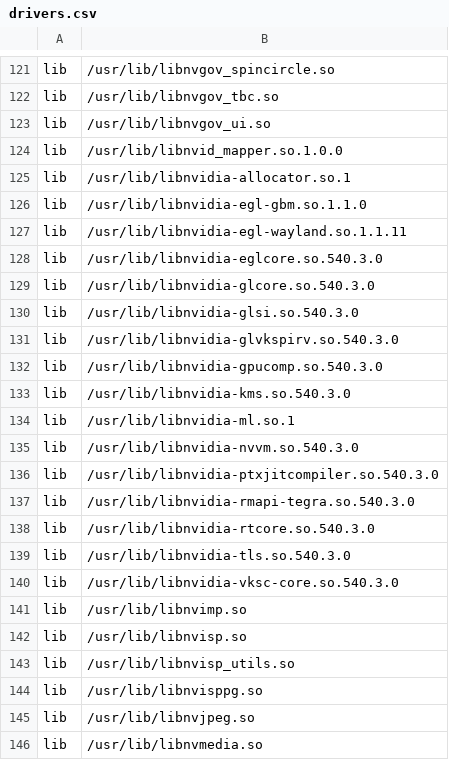
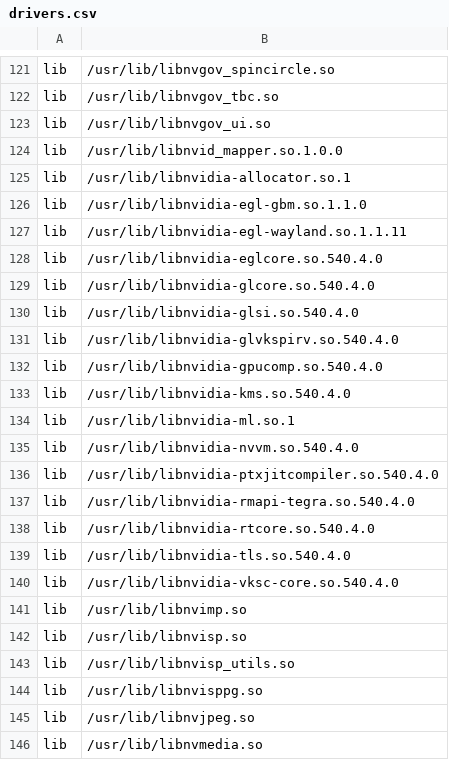
Before and after one commit to OE4T/meta-tegra, a CSV file: recipes-bsp/tegra-binaries/tegra-configs/drivers.csv, drawn as a sheet; only a part is shown, gaps mark what is left out.

Commit message:
tegra-configs: update container drivers.csv file
Driver library names updated from 540.3 to 540.4.

Signed-off-by: Matt Madison <matt@madison.systems>

```diff
--- a/recipes-bsp/tegra-binaries/tegra-configs/drivers.csv
+++ b/recipes-bsp/tegra-binaries/tegra-configs/drivers.csv
@@ -127,15 +127,15 @@ lib, /usr/lib/libnvidia-egl-gbm.so.1.1.0
 lib, /usr/lib/libnvidia-egl-wayland.so.1.1.11
-lib, /usr/lib/libnvidia-eglcore.so.540.3.0
-lib, /usr/lib/libnvidia-glcore.so.540.3.0
-lib, /usr/lib/libnvidia-glsi.so.540.3.0
-lib, /usr/lib/libnvidia-glvkspirv.so.540.3.0
-lib, /usr/lib/libnvidia-gpucomp.so.540.3.0
-lib, /usr/lib/libnvidia-kms.so.540.3.0
+lib, /usr/lib/libnvidia-eglcore.so.540.4.0
+lib, /usr/lib/libnvidia-glcore.so.540.4.0
+lib, /usr/lib/libnvidia-glsi.so.540.4.0
+lib, /usr/lib/libnvidia-glvkspirv.so.540.4.0
+lib, /usr/lib/libnvidia-gpucomp.so.540.4.0
+lib, /usr/lib/libnvidia-kms.so.540.4.0
 lib, /usr/lib/libnvidia-ml.so.1
-lib, /usr/lib/libnvidia-nvvm.so.540.3.0
-lib, /usr/lib/libnvidia-ptxjitcompiler.so.540.3.0
-lib, /usr/lib/libnvidia-rmapi-tegra.so.540.3.0
-lib, /usr/lib/libnvidia-rtcore.so.540.3.0
-lib, /usr/lib/libnvidia-tls.so.540.3.0
-lib, /usr/lib/libnvidia-vksc-core.so.540.3.0
+lib, /usr/lib/libnvidia-nvvm.so.540.4.0
+lib, /usr/lib/libnvidia-ptxjitcompiler.so.540.4.0
+lib, /usr/lib/libnvidia-rmapi-tegra.so.540.4.0
+lib, /usr/lib/libnvidia-rtcore.so.540.4.0
+lib, /usr/lib/libnvidia-tls.so.540.4.0
+lib, /usr/lib/libnvidia-vksc-core.so.540.4.0
 lib, /usr/lib/libnvimp.so
```
